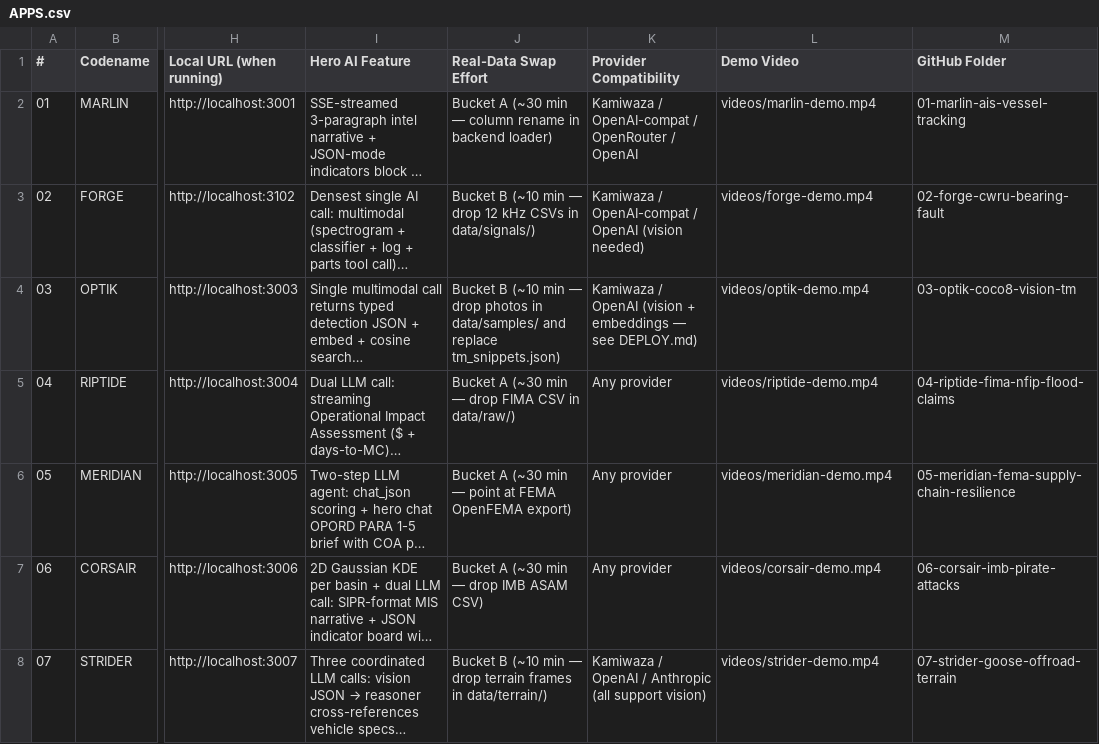
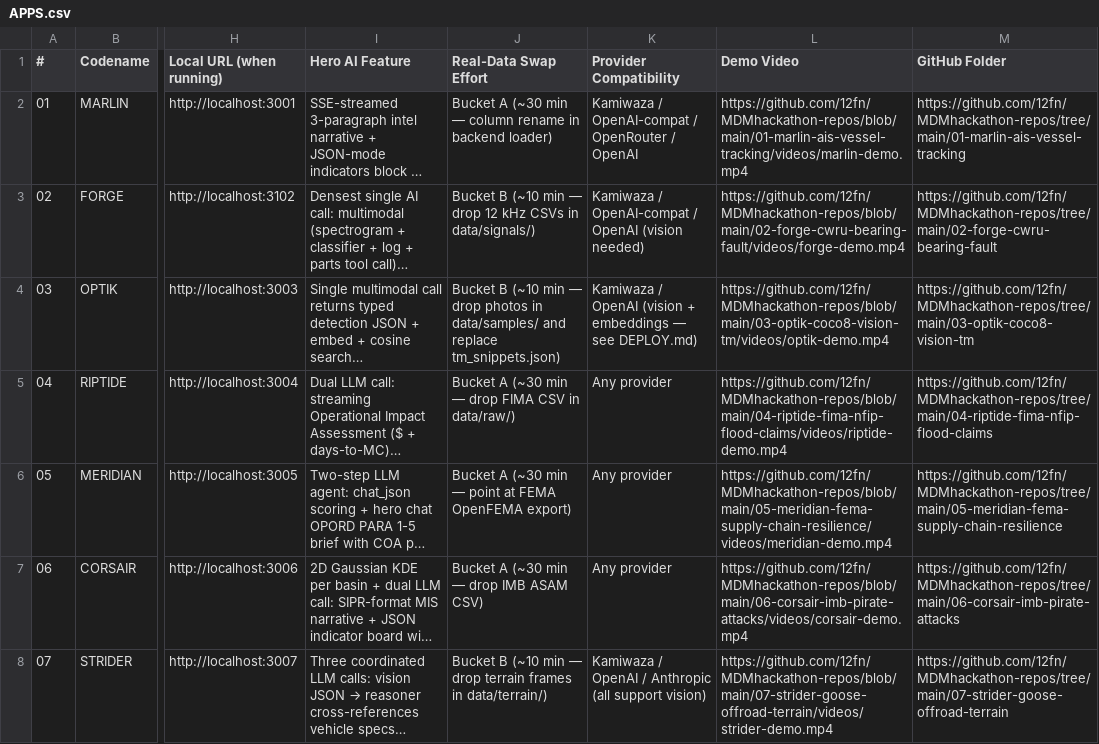
Before and after one commit to 12fn/MDMhackathon-repos, a CSV file: APPS.csv, drawn as a sheet; only a part is shown, gaps mark what is left out; long unchanged cells end in …; the diff covers the shown part only; the diff names each change by its address in the sheet, - before the commit and + after, or states it on an @@ line.

Commit message:
APPS.csv: replace folder/video names with full GitHub URLs
Demo Video and GitHub Folder columns now hold direct https://github.com
links so anyone can click straight to the folder or video preview from
the spreadsheet without juggling base URLs.

```diff
--- a/APPS.csv
+++ b/APPS.csv
-L2 (Demo Video): videos/marlin-demo.mp4
+L2 (Demo Video): https://github.com/12fn/MDMhackathon-repos/blob/main/01-marlin-ais-vessel-tracking/videos/marlin-demo.mp4
-M2 (GitHub Folder): 01-marlin-ais-vessel-tracking
+M2 (GitHub Folder): https://github.com/12fn/MDMhackathon-repos/tree/main/01-marlin-ais-vessel-tracking
-L3 (Demo Video): videos/forge-demo.mp4
+L3 (Demo Video): https://github.com/12fn/MDMhackathon-repos/blob/main/02-forge-cwru-bearing-fault/videos/forge-demo.mp4
-M3 (GitHub Folder): 02-forge-cwru-bearing-fault
+M3 (GitHub Folder): https://github.com/12fn/MDMhackathon-repos/tree/main/02-forge-cwru-bearing-fault
-L4 (Demo Video): videos/optik-demo.mp4
+L4 (Demo Video): https://github.com/12fn/MDMhackathon-repos/blob/main/03-optik-coco8-vision-tm/videos/optik-demo.mp4
-M4 (GitHub Folder): 03-optik-coco8-vision-tm
+M4 (GitHub Folder): https://github.com/12fn/MDMhackathon-repos/tree/main/03-optik-coco8-vision-tm
-L5 (Demo Video): videos/riptide-demo.mp4
+L5 (Demo Video): https://github.com/12fn/MDMhackathon-repos/blob/main/04-riptide-fima-nfip-flood-claims/videos/riptide-demo.mp4
-M5 (GitHub Folder): 04-riptide-fima-nfip-flood-claims
+M5 (GitHub Folder): https://github.com/12fn/MDMhackathon-repos/tree/main/04-riptide-fima-nfip-flood-claims
-L6 (Demo Video): videos/meridian-demo.mp4
+L6 (Demo Video): https://github.com/12fn/MDMhackathon-repos/blob/main/05-meridian-fema-supply-chain-resilience/videos/meridian-demo.mp4
-M6 (GitHub Folder): 05-meridian-fema-supply-chain-resilience
+M6 (GitHub Folder): https://github.com/12fn/MDMhackathon-repos/tree/main/05-meridian-fema-supply-chain-resilience
-L7 (Demo Video): videos/corsair-demo.mp4
+L7 (Demo Video): https://github.com/12fn/MDMhackathon-repos/blob/main/06-corsair-imb-pirate-attacks/videos/corsair-demo.mp4
-M7 (GitHub Folder): 06-corsair-imb-pirate-attacks
+M7 (GitHub Folder): https://github.com/12fn/MDMhackathon-repos/tree/main/06-corsair-imb-pirate-attacks
-L8 (Demo Video): videos/strider-demo.mp4
+L8 (Demo Video): https://github.com/12fn/MDMhackathon-repos/blob/main/07-strider-goose-offroad-terrain/videos/strider-demo.mp4
-M8 (GitHub Folder): 07-strider-goose-offroad-terrain
+M8 (GitHub Folder): https://github.com/12fn/MDMhackathon-repos/tree/main/07-strider-goose-offroad-terrain
```
Also changed, not shown: 14 edited cells elsewhere in this file.
